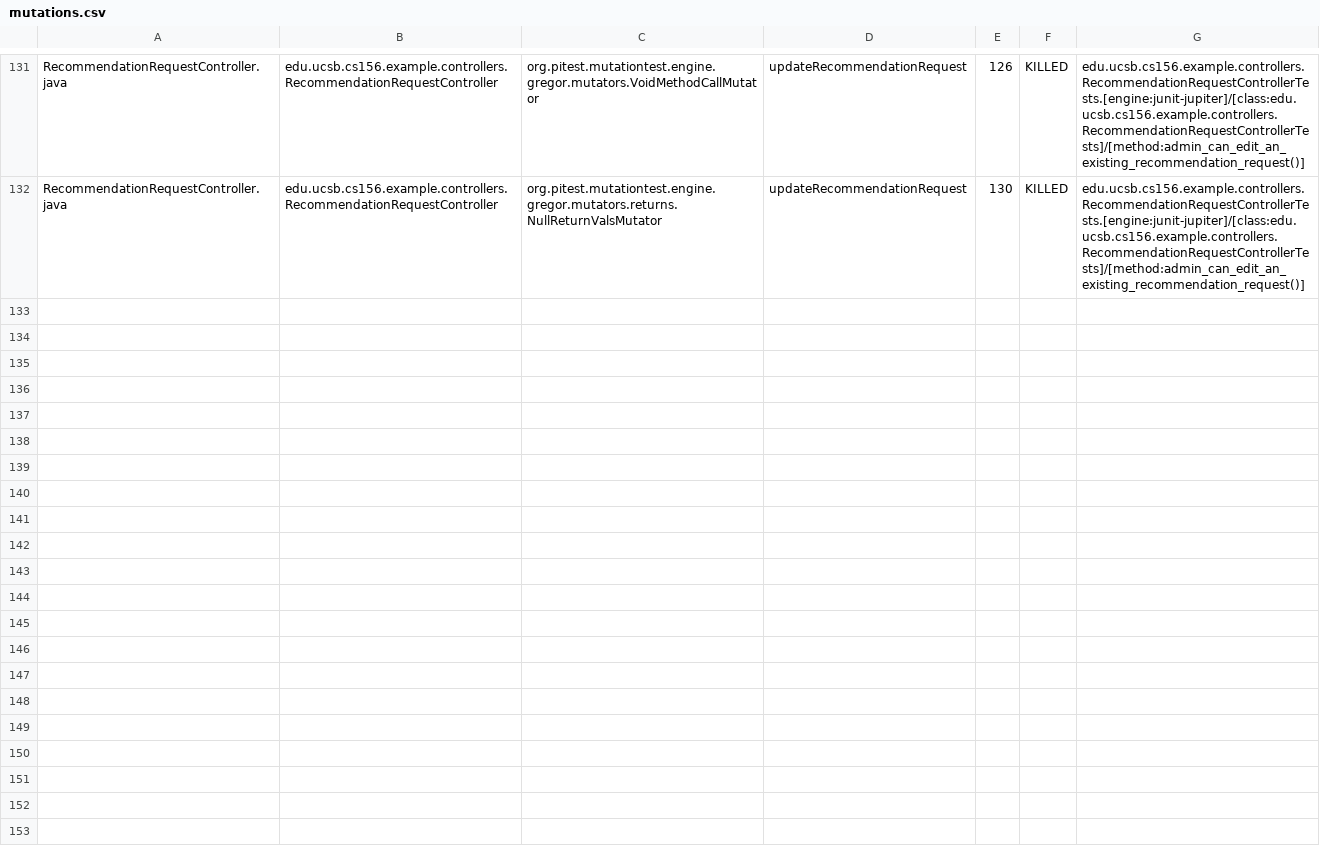
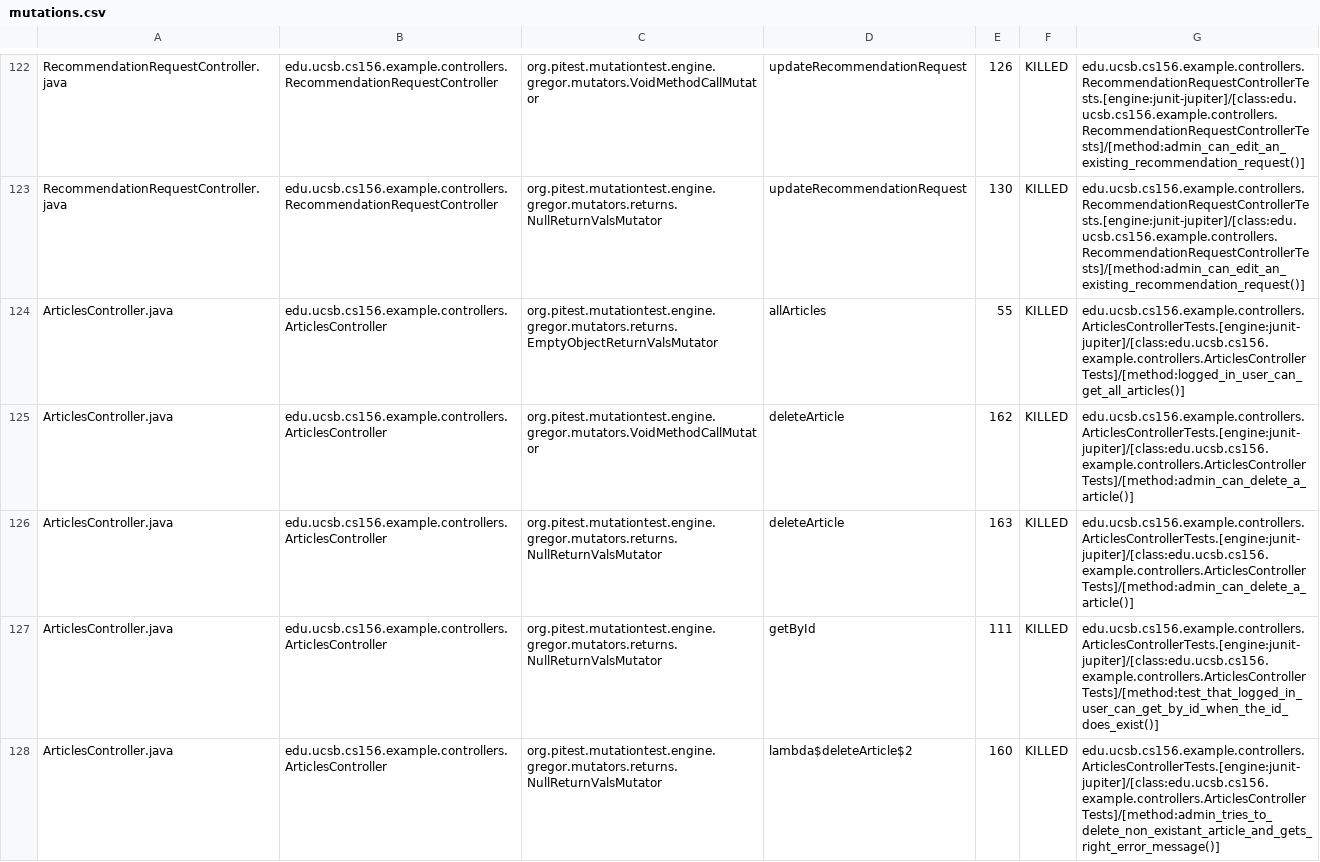
Before and after one commit to ucsb-cs156-s25/team01-s25-14, a CSV file: pitest/mutations.csv, drawn as a sheet; only a part is shown, gaps mark what is left out; the diff covers the shown part only.

Commit message:
Deploying to gh-pages from @ ucsb-cs156-s25/team01-s25-14@069252a8b7f3731e2e2fda6f762a7e1a5e4d9352 🚀

```diff
--- a/pitest/mutations.csv
+++ b/pitest/mutations.csv
@@ -132 +123,6 @@ RecommendationRequestController.java,edu.ucsb.cs156.example.controllers.Recommen
 RecommendationRequestController.java,edu.ucsb.cs156.example.controllers.RecommendationRequestController,org.pitest.mutationtest.engine.gregor.mutators.returns.NullReturnValsMutator,updateRecommendationRequest,130,KILLED,edu.ucsb.cs156.example.controllers.RecommendationRequestControllerTests.[engine:junit-jupiter]/[class:edu.ucsb.cs156.example.controllers.RecommendationRequestControllerTests]/[method:admin_can_edit_an_existing_recommendation_request()]
+ArticlesController.java,edu.ucsb.cs156.example.controllers.ArticlesController,org.pitest.mutationtest.engine.gregor.mutators.returns.EmptyObjectReturnValsMutator,allArticles,55,KILLED,edu.ucsb.cs156.example.controllers.ArticlesControllerTests.[engine:junit-jupiter]/[class:edu.ucsb.cs156.example.controllers.ArticlesControllerTests]/[method:logged_in_user_can_get_all_articles()]
+ArticlesController.java,edu.ucsb.cs156.example.controllers.ArticlesController,org.pitest.mutationtest.engine.gregor.mutators.VoidMethodCallMutator,deleteArticle,162,KILLED,edu.ucsb.cs156.example.controllers.ArticlesControllerTests.[engine:junit-jupiter]/[class:edu.ucsb.cs156.example.controllers.ArticlesControllerTests]/[method:admin_can_delete_a_article()]
+ArticlesController.java,edu.ucsb.cs156.example.controllers.ArticlesController,org.pitest.mutationtest.engine.gregor.mutators.returns.NullReturnValsMutator,deleteArticle,163,KILLED,edu.ucsb.cs156.example.controllers.ArticlesControllerTests.[engine:junit-jupiter]/[class:edu.ucsb.cs156.example.controllers.ArticlesControllerTests]/[method:admin_can_delete_a_article()]
+ArticlesController.java,edu.ucsb.cs156.example.controllers.ArticlesController,org.pitest.mutationtest.engine.gregor.mutators.returns.NullReturnValsMutator,getById,111,KILLED,edu.ucsb.cs156.example.controllers.ArticlesControllerTests.[engine:junit-jupiter]/[class:edu.ucsb.cs156.example.controllers.ArticlesControllerTests]/[method:test_that_logged_in_user_can_get_by_id_when_the_id_does_exist()]
+ArticlesController.java,edu.ucsb.cs156.example.controllers.ArticlesController,org.pitest.mutationtest.engine.gregor.mutators.returns.NullReturnValsMutator,lambda$deleteArticle$2,160,KILLED,edu.ucsb.cs156.example.controllers.ArticlesControllerTests.[engine:junit-jupiter]/[class:edu.ucsb.cs156.example.controllers.ArticlesControllerTests]/[method:admin_tries_to_delete_non_existant_article_and_gets_right_error_message()]
```
Also changed, not shown: 7 added rows and 7 moved rows elsewhere in this file, 21 other files.
